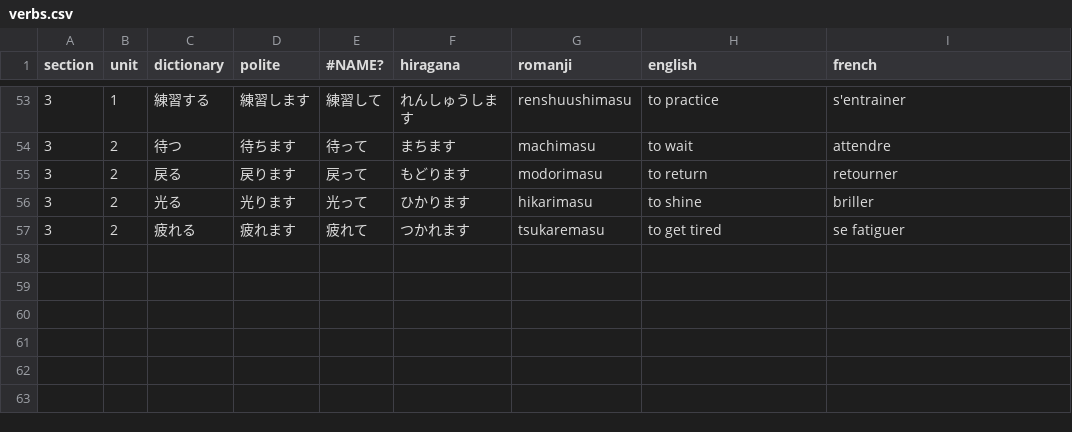
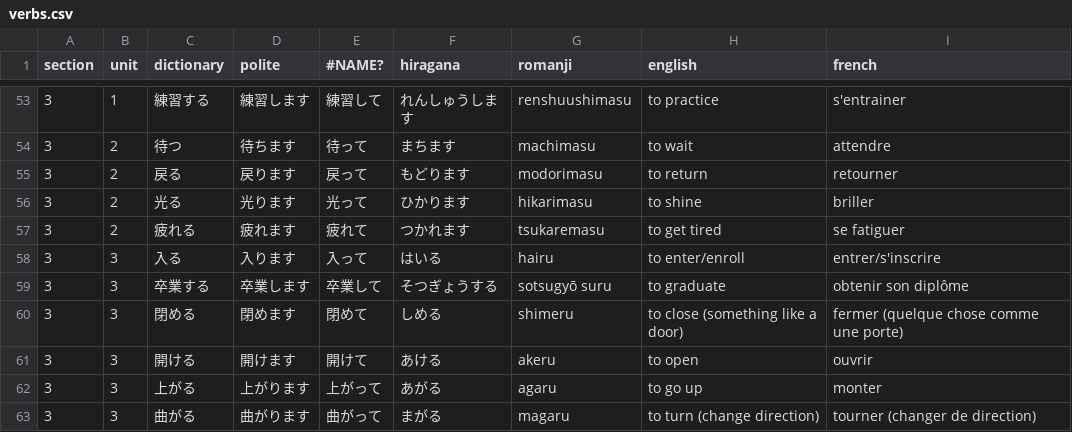
Before and after one commit to f-nicolai/japanese_leanring, a CSV file: data/verbs.csv, drawn as a sheet; only a part is shown, gaps mark what is left out; the diff names each change by its address in the sheet, - before the commit and + after, or states it on an @@ line.

```diff
--- a/data/verbs.csv
+++ b/data/verbs.csv
+row 58: 3 | 3 | 入る | 入ります | 入って | はいる | hairu | to enter/enroll | entrer/s'inscrire
+row 59: 3 | 3 | 卒業する | 卒業します | 卒業して | そつぎょうする | sotsugyō suru | to graduate | obtenir son diplôme
+row 60: 3 | 3 | 閉める | 閉めます | 閉めて | しめる | shimeru | to close (something like a door) | fermer (quelque chose comme une porte)
+row 61: 3 | 3 | 開ける | 開けます | 開けて | あける | akeru | to open | ouvrir
+row 62: 3 | 3 | 上がる | 上がります | 上がって | あがる | agaru | to go up | monter
+row 63: 3 | 3 | 曲がる | 曲がります | 曲がって | まがる | magaru | to turn (change direction) | tourner (changer de direction)
```
Also changed, not shown: data/words.csv.
